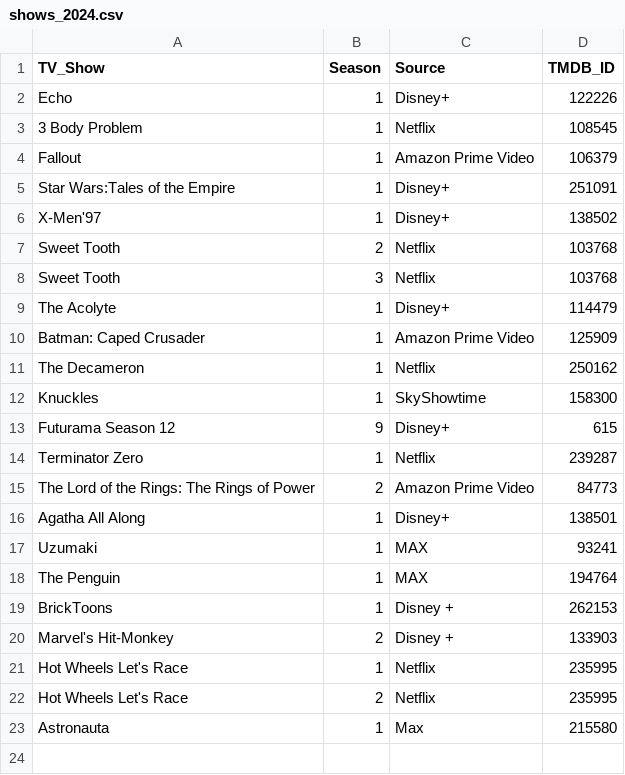
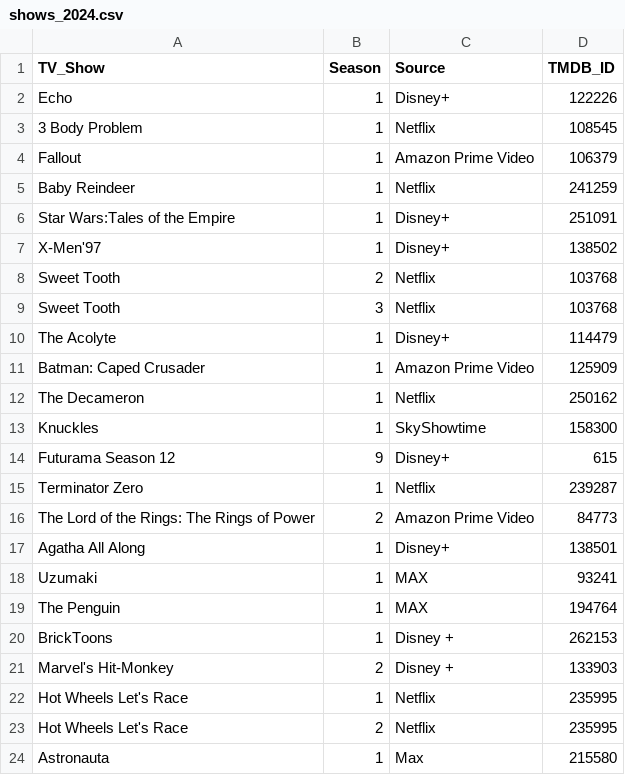
Before and after one commit to ortolanph/letterboxd_diary_parser, a CSV file: shows_2024.csv, drawn as a sheet.

Commit message:
Update shows_2024.csv

```diff
--- a/shows_2024.csv
+++ b/shows_2024.csv
@@ -4,2 +4,3 @@ Echo,1,Disney+,122226
 Fallout,1,Amazon Prime Video,106379
+Baby Reindeer,1,Netflix,241259
 Star Wars:Tales of the Empire,1,Disney+,251091
```
